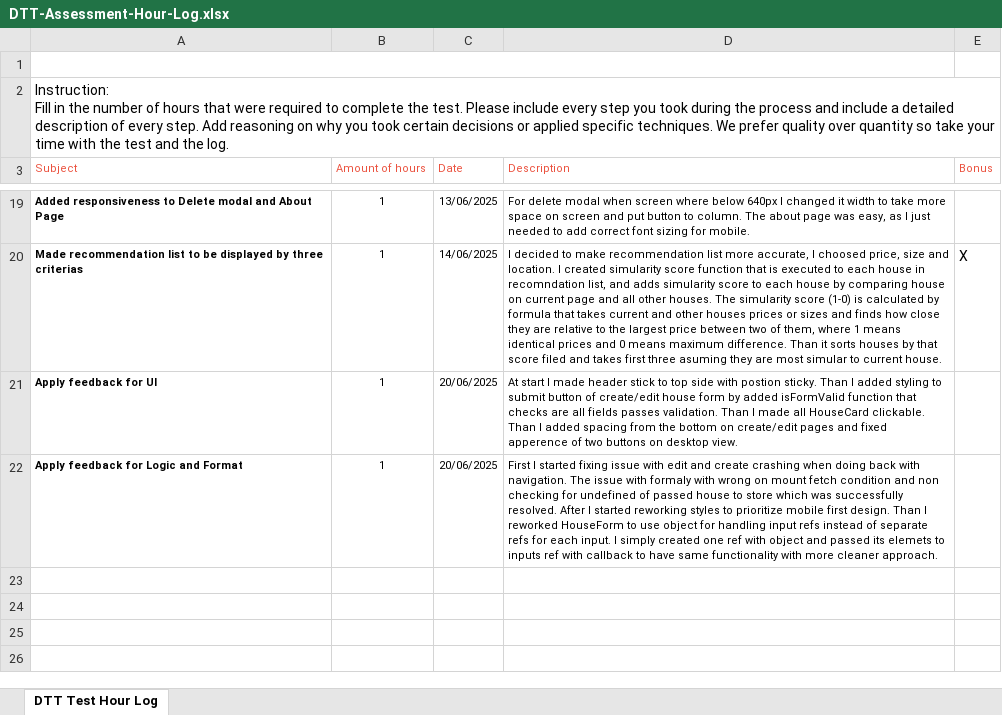
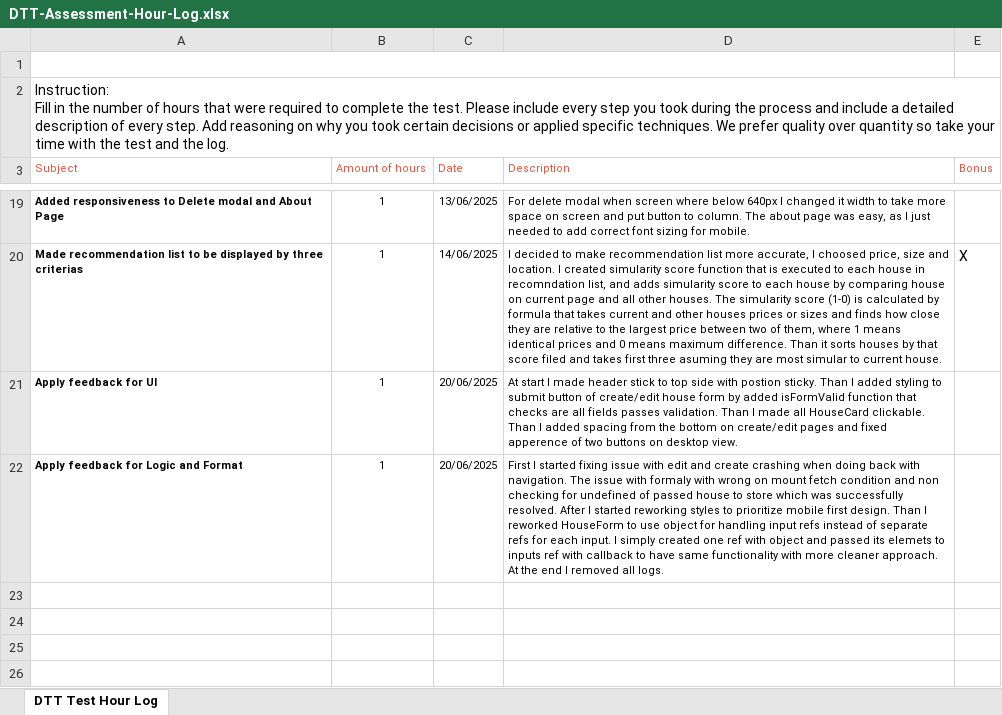
Before and after one commit to 0Empty0/DTT-Frontend-Assignment, an Excel workbook: docs/DTT-Assessment-Hour-Log.xlsx, sheet DTT Test Hour Log, drawn as a sheet; only a part is shown, gaps mark what is left out; values as stored, in another font and other column widths than the file's, no borders; charts and pictures not drawn; the diff names each change by its address in the sheet, - before the commit and + after, or states it on an @@ line.

```diff
--- a/docs/DTT-Assessment-Hour-Log.xlsx (sheet DTT Test Hour Log)
+++ b/docs/DTT-Assessment-Hour-Log.xlsx (sheet DTT Test Hour Log)
-D22 (Description): …cleaner approach.
+D22 (Description): …cleaner approach. At the end I removed all logs.
```
Also changed, not shown: 1 other file.
